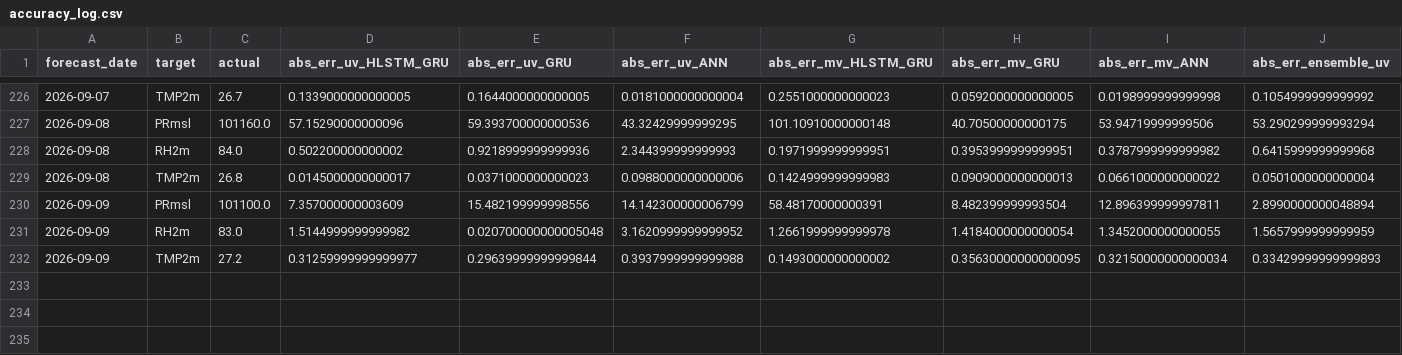
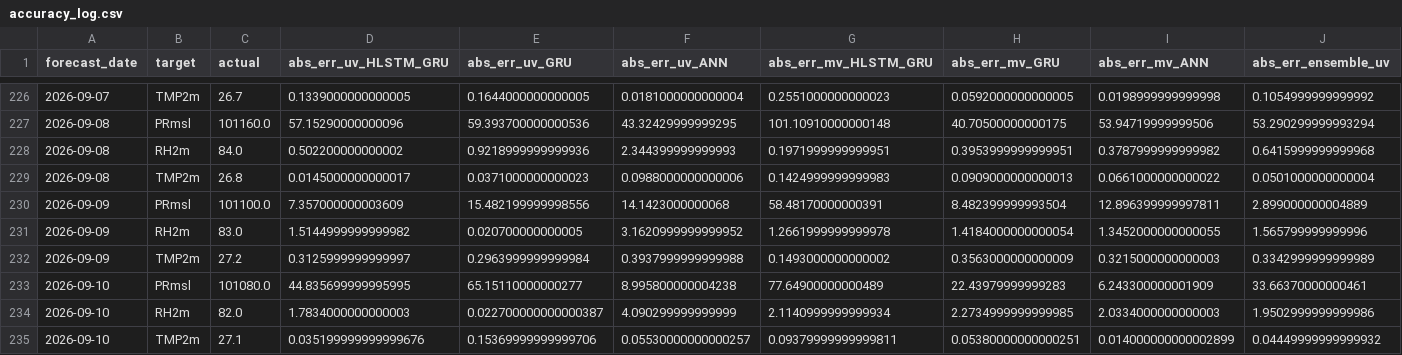
Before and after one commit to souravk03/openmeteo-live-forecast-v2, a CSV file: data/om/Mumbai/logs/accuracy_log.csv, drawn as a sheet; only a part is shown, gaps mark what is left out; rows hold the shown columns only; the diff names each change by its address in the sheet, - before the commit and + after, or states it on an @@ line.

Commit message:
[Mumbai] accuracy_log.csv 2026-09-10

```diff
--- a/data/om/Mumbai/logs/accuracy_log.csv
+++ b/data/om/Mumbai/logs/accuracy_log.csv
-F230 (abs_err_uv_ANN): 14.142300000006799
+F230 (abs_err_uv_ANN): 14.1423000000068
-J230 (abs_err_ensemble_uv): 2.8990000000048894
+J230 (abs_err_ensemble_uv): 2.899000000004889
-E231 (abs_err_uv_GRU): 0.020700000000005048
+E231 (abs_err_uv_GRU): 0.020700000000005
-J231 (abs_err_ensemble_uv): 1.5657999999999959
+J231 (abs_err_ensemble_uv): 1.565799999999996
-D232 (abs_err_uv_HLSTM_GRU): 0.31259999999999977
+D232 (abs_err_uv_HLSTM_GRU): 0.3125999999999997
-E232 (abs_err_uv_GRU): 0.29639999999999844
+E232 (abs_err_uv_GRU): 0.2963999999999984
-H232 (abs_err_mv_GRU): 0.35630000000000095
+H232 (abs_err_mv_GRU): 0.3563000000000009
-I232 (abs_err_mv_ANN): 0.32150000000000034
+I232 (abs_err_mv_ANN): 0.3215000000000003
-J232 (abs_err_ensemble_uv): 0.33429999999999893
+J232 (abs_err_ensemble_uv): 0.3342999999999989
+row 233: 2026-09-10 | PRmsl | 101080.0 | 44.835699999995995 | 65.15110000000277 | 8.995800000004238 | 77.64900000000489 | 22.43979999999283 | 6.243300000001909 | 33.66370000000461
+row 234: 2026-09-10 | RH2m | 82.0 | 1.7834000000000003 | 0.022700000000000387 | 4.090299999999999 | 2.1140999999999934 | 2.2734999999999985 | 2.0334000000000003 | 1.9502999999999986
+row 235: 2026-09-10 | TMP2m | 27.1 | 0.035199999999999676 | 0.15369999999999706 | 0.05530000000000257 | 0.09379999999999811 | 0.05380000000000251 | 0.014000000000002899 | 0.04449999999999932
```
